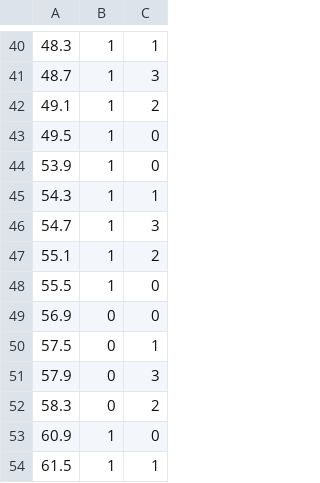
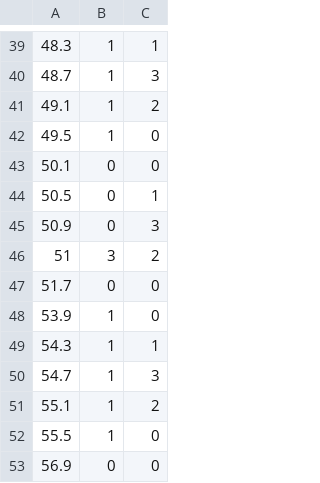
Before and after one commit to msik314/GD1Thekla, a CSV file: assets/tk60stimestamp.csv, drawn as a sheet; only a part is shown, gaps mark what is left out; the shorter side is filled out with more unchanged rows; the diff covers the shown part only.

```diff
--- a/assets/tk60stimestamp.csv
+++ b/assets/tk60stimestamp.csv
@@ -43,2 +42,7 @@
 49.5,1,0
+50.1,0,0
+50.5,0,1
+50.9,0,3
+51,3,2
+51.7,0,0
 53.9,1,0
```
Also changed, not shown: 5 added rows and 6 removed rows elsewhere in this file.
